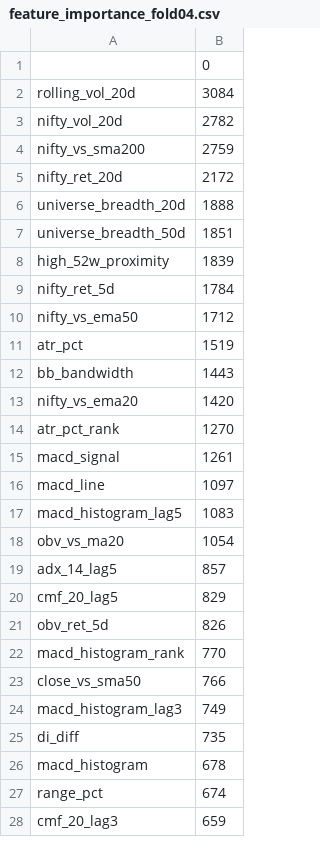
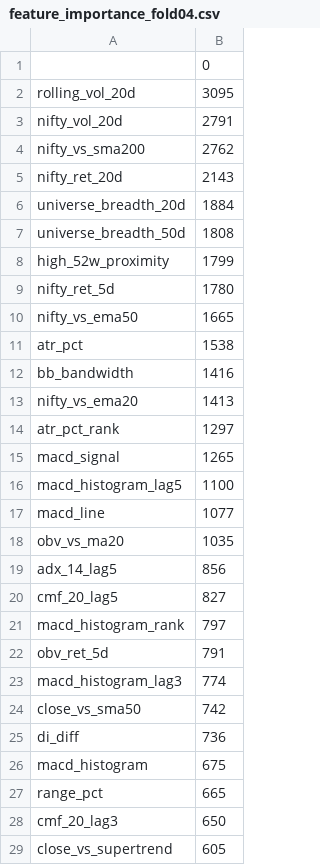
Before and after one commit to abhishek4official/VajraStocks, a CSV file: VajraML/results/feature_importance_fold04.csv, drawn as a sheet; only a part is shown; the diff covers the shown part only.

```diff
--- a/VajraML/results/feature_importance_fold04.csv
+++ b/VajraML/results/feature_importance_fold04.csv
@@ -1,28 +1,29 @@
 ,0
-rolling_vol_20d,3084
-nifty_vol_20d,2782
-nifty_vs_sma200,2759
-nifty_ret_20d,2172
-universe_breadth_20d,1888
-universe_breadth_50d,1851
-high_52w_proximity,1839
-nifty_ret_5d,1784
-nifty_vs_ema50,1712
-atr_pct,1519
-bb_bandwidth,1443
-nifty_vs_ema20,1420
-atr_pct_rank,1270
-macd_signal,1261
-macd_line,1097
-macd_histogram_lag5,1083
-obv_vs_ma20,1054
-adx_14_lag5,857
-cmf_20_lag5,829
-obv_ret_5d,826
-macd_histogram_rank,770
-close_vs_sma50,766
-macd_histogram_lag3,749
-di_diff,735
-macd_histogram,678
-range_pct,674
-cmf_20_lag3,659
+rolling_vol_20d,3095
+nifty_vol_20d,2791
+nifty_vs_sma200,2762
+nifty_ret_20d,2143
+universe_breadth_20d,1884
+universe_breadth_50d,1808
+high_52w_proximity,1799
+nifty_ret_5d,1780
+nifty_vs_ema50,1665
+atr_pct,1538
+bb_bandwidth,1416
+nifty_vs_ema20,1413
+atr_pct_rank,1297
+macd_signal,1265
+macd_histogram_lag5,1100
+macd_line,1077
+obv_vs_ma20,1035
+adx_14_lag5,856
+cmf_20_lag5,827
+macd_histogram_rank,797
+obv_ret_5d,791
+macd_histogram_lag3,774
+close_vs_sma50,742
+di_diff,736
+macd_histogram,675
+range_pct,665
+cmf_20_lag3,650
+close_vs_supertrend,605
```
Also changed, not shown: 21 added rows, 22 removed rows and 28 edited cells elsewhere in this file, VajraML/results/feature_importance_fold01.csv, VajraML/results/feature_importance_fold02.csv, 27 other files.
